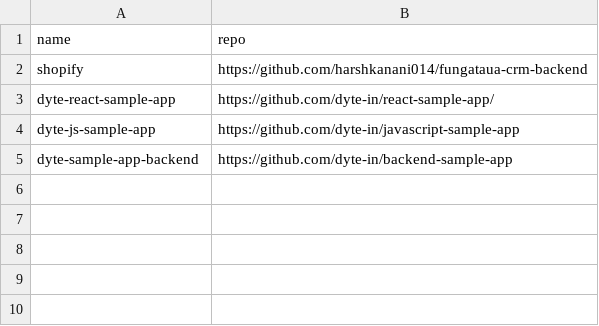
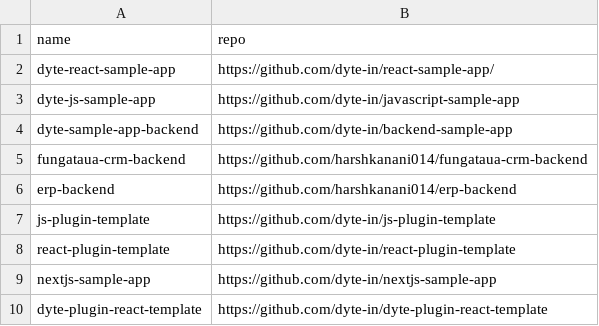
Before and after one commit to dyte-submissions/dyte-vit-2022-harshkanani014, a CSV file: input.csv, drawn as a sheet; removed rows and columns are numbered as before the commit, all else as after; the diff names each change by its address in the sheet, - before the commit and + after, or states it on an @@ line.

Commit message:
added test cases

```diff
--- a/input.csv
+++ b/input.csv
-row 2: shopify | https://github.com/harshkanani014/fungataua-crm-backend
+row 5: fungataua-crm-backend | https://github.com/harshkanani014/fungataua-crm-backend
+row 6: erp-backend | https://github.com/harshkanani014/erp-backend
+row 7: js-plugin-template | https://github.com/dyte-in/js-plugin-template
+row 8: react-plugin-template | https://github.com/dyte-in/react-plugin-template
+row 9: nextjs-sample-app | https://github.com/dyte-in/nextjs-sample-app
+row 10: dyte-plugin-react-template | https://github.com/dyte-in/dyte-plugin-react-template
```
